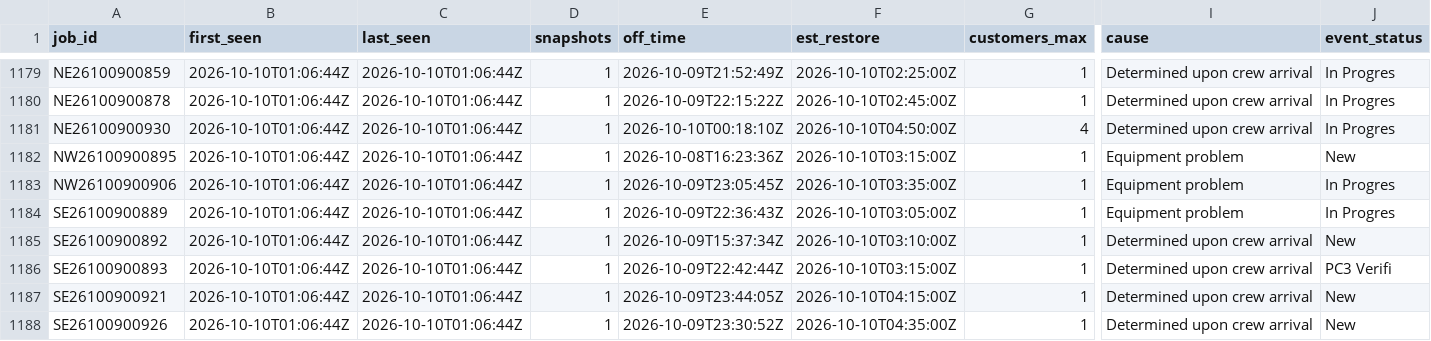
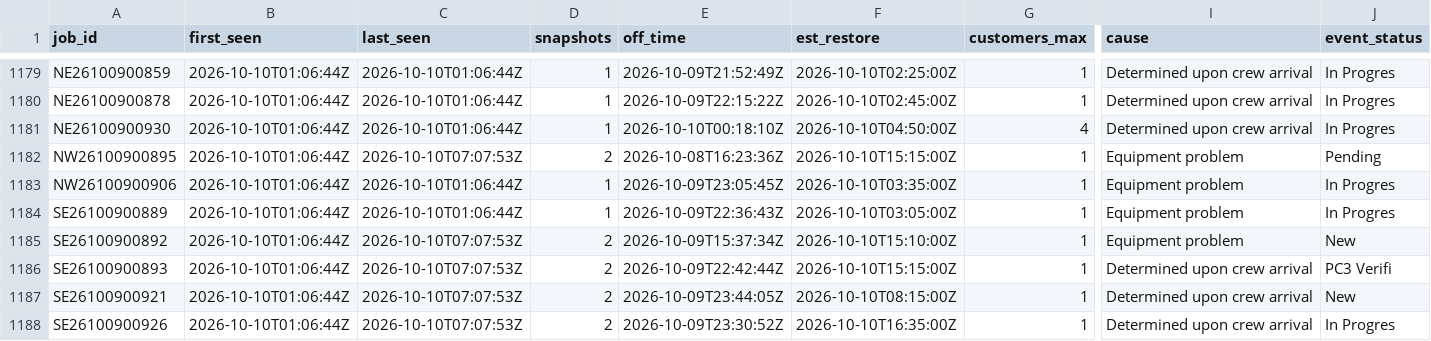
Before and after one commit to wadamcI/dte-outages, a CSV file: dte/history/2026-10.csv, drawn as a sheet; only a part is shown, gaps mark what is left out; the diff covers the shown part only; the diff names each change by its address in the sheet, - before the commit and + after, or states it on an @@ line.

```diff
--- a/dte/history/2026-10.csv
+++ b/dte/history/2026-10.csv
-C1182 (last_seen): 2026-10-10T01:06:44Z
+C1182 (last_seen): 2026-10-10T07:07:53Z
-D1182 (snapshots): 1
+D1182 (snapshots): 2
-F1182 (est_restore): 2026-10-10T03:15:00Z
+F1182 (est_restore): 2026-10-10T15:15:00Z
-J1182 (event_status): New
+J1182 (event_status): Pending
-C1185:C1188 (last_seen): 2026-10-10T01:06:44Z
+C1185:C1188 (last_seen): 2026-10-10T07:07:53Z
-D1185:D1188 (snapshots): 1
+D1185:D1188 (snapshots): 2
-F1185 (est_restore): 2026-10-10T03:10:00Z
+F1185 (est_restore): 2026-10-10T15:10:00Z
-I1185 (cause): Determined upon crew arrival
+I1185 (cause): Equipment problem
-F1186 (est_restore): 2026-10-10T03:15:00Z
+F1186 (est_restore): 2026-10-10T15:15:00Z
-F1187 (est_restore): 2026-10-10T04:15:00Z
+F1187 (est_restore): 2026-10-10T08:15:00Z
-F1188 (est_restore): 2026-10-10T04:35:00Z
+F1188 (est_restore): 2026-10-10T16:35:00Z
-J1188 (event_status): New
+J1188 (event_status): In Progres
```
Also changed, not shown: 4 added rows and 22 edited cells elsewhere in this file, 1 other file.
